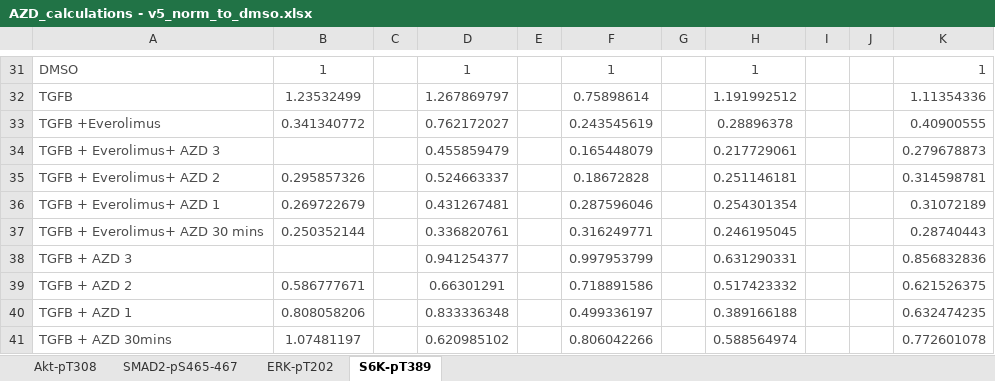
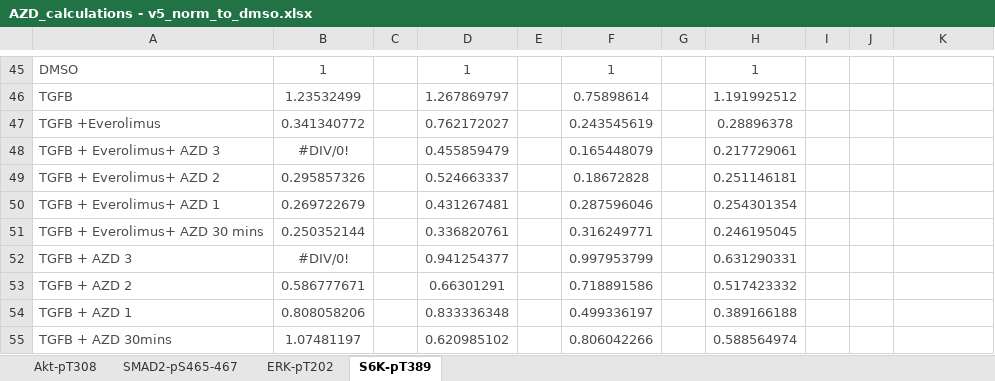
Before and after one commit to CiaranWelsh/MesiSTRAT, an Excel workbook: CrossTalkModel/data/HardCopy/AZD_calculations - v5_norm_to_dmso.xlsx, sheet S6K-pT389, drawn as a sheet; only a part is shown, gaps mark what is left out; values as stored, in another font and other column widths than the file's, no borders; addresses are those after the commit; the diff covers the shown part only; the diff names each change by its address in the sheet, - before the commit and + after, or states it on an @@ line.

```diff
--- a/CrossTalkModel/data/HardCopy/AZD_calculations - v5_norm_to_dmso.xlsx (sheet S6K-pT389)
+++ b/CrossTalkModel/data/HardCopy/AZD_calculations - v5_norm_to_dmso.xlsx (sheet S6K-pT389)
-K45: 1
+K45: (empty)
-K46: 1.11354336
+K46: (empty)
-K47: 0.40900555
+K47: (empty)
-B48: (empty)
+B48: #DIV/0!
-K48: 0.279678873
+K48: (empty)
-K49: 0.314598781
+K49: (empty)
-K50: 0.31072189
+K50: (empty)
-K51: 0.28740443
+K51: (empty)
-B52: (empty)
+B52: #DIV/0!
-K52: 0.856832836
+K52: (empty)
-K53: 0.621526375
+K53: (empty)
-K54: 0.632474235
+K54: (empty)
-K55: 0.772601078
+K55: (empty)
```
Also changed, not shown: 25 added rows, 11 removed rows and 10 edited cells elsewhere in this sheet, sheet ERK-pT202, sheet SMAD2-pS465-467, sheet Akt-pT308, formulas that keep their value, CrossTalkModel/data/HardCopy/AZD_calculations - v5_norm_to_average.xlsx, CrossTalkModel/data/HardCopy/AZD_calculations - v5_norm_to_ev.xlsx, 24 other files.
